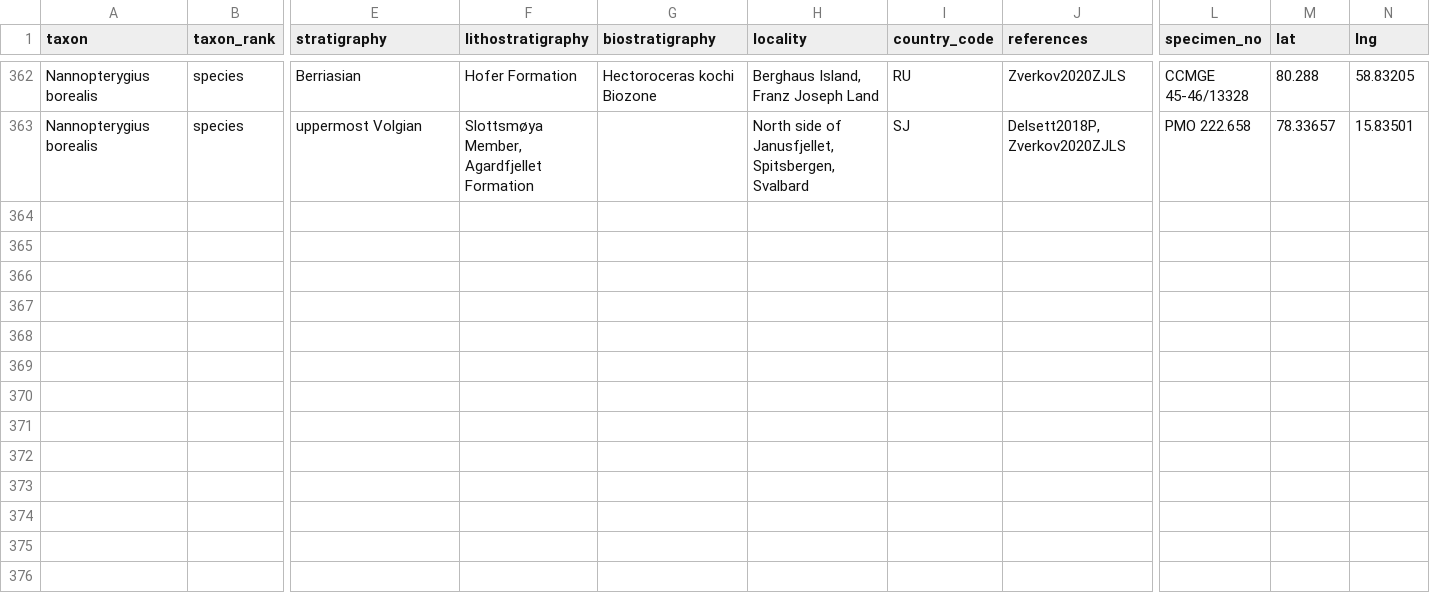
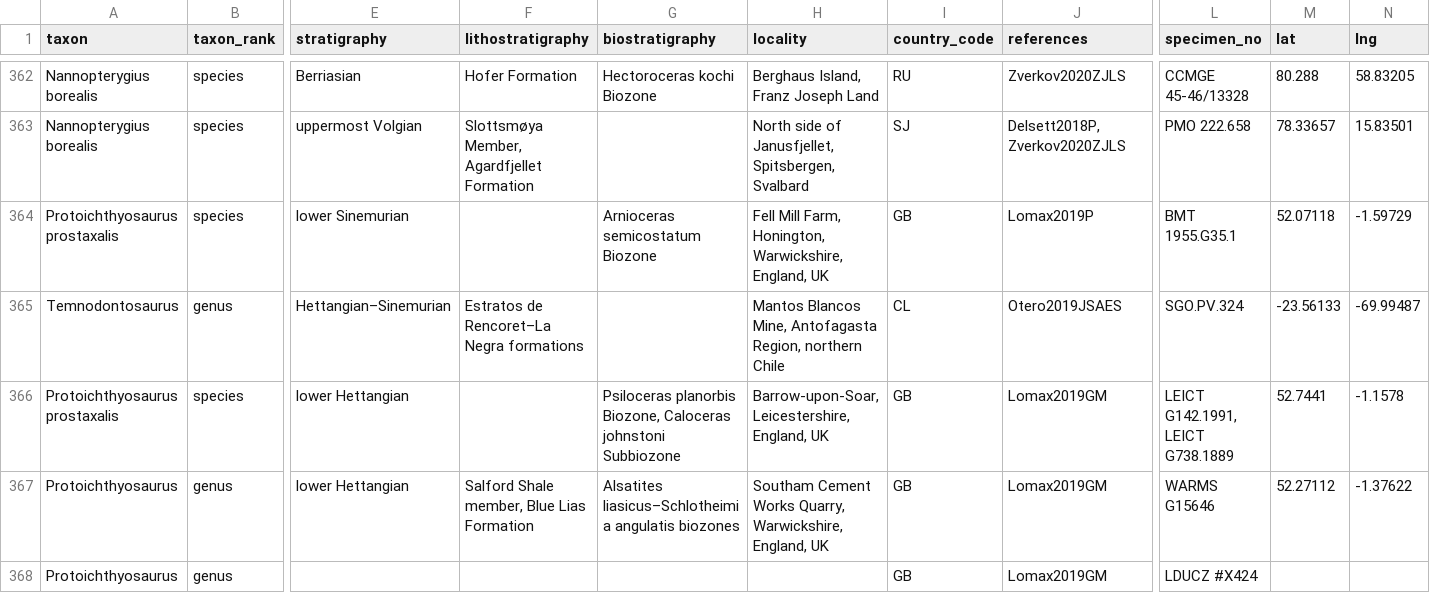
Before and after one commit to benjaminmoon/palass22, a TSV file: my_ichthyosaur_occurrences.tsv, drawn as a sheet; only a part is shown, gaps mark what is left out; rows hold the shown columns only; the diff covers the shown part only; the diff names each change by its address in the sheet, - before the commit and + after, or states it on an @@ line.

Commit message:
add ichthyosaur occurrences
from Lomax & Gibson (2015, *Proc. Geol. Assoc.*, <https://doi.org/10.1016/j.pgeola.2015.05.006>)

```diff
--- a/my_ichthyosaur_occurrences.tsv
+++ b/my_ichthyosaur_occurrences.tsv
+row 364: Protoichthyosaurus prostaxalis | species | lower Sinemurian |  | Arnioceras semicostatum Biozone | Fell Mill Farm, Honington, Warwickshire, England, UK | GB | Lomax2019P | BMT 1955.G35.1 | 52.07118 | -1.59729
+row 365: Temnodontosaurus | genus | Hettangian–Sinemurian | Estratos de Rencoret–La Negra formations |  | Mantos Blancos Mine, Antofagasta Region, northern Chile | CL | Otero2019JSAES | SGO.PV.324 | -23.56133 | -69.99487
+row 366: Protoichthyosaurus prostaxalis | species | lower Hettangian |  | Psiloceras planorbis Biozone, Caloceras johnstoni Subbiozone | Barrow-upon-Soar, Leicestershire, England, UK | GB | Lomax2019GM | LEICT G142.1991, LEICT G738.1889 | 52.7441 | -1.1578
+row 367: Protoichthyosaurus | genus | lower Hettangian | Salford Shale member, Blue Lias Formation | Alsatites liasicus–Schlotheimia angulatis biozones | Southam Cement Works Quarry, Warwickshire, England, UK | GB | Lomax2019GM | WARMS G15646 | 52.27112 | -1.37622
+row 368: Protoichthyosaurus | genus |  |  |  |  | GB | Lomax2019GM | LDUCZ #X424
```
Also changed, not shown: 15 added rows and 2 edited cells elsewhere in this file.
